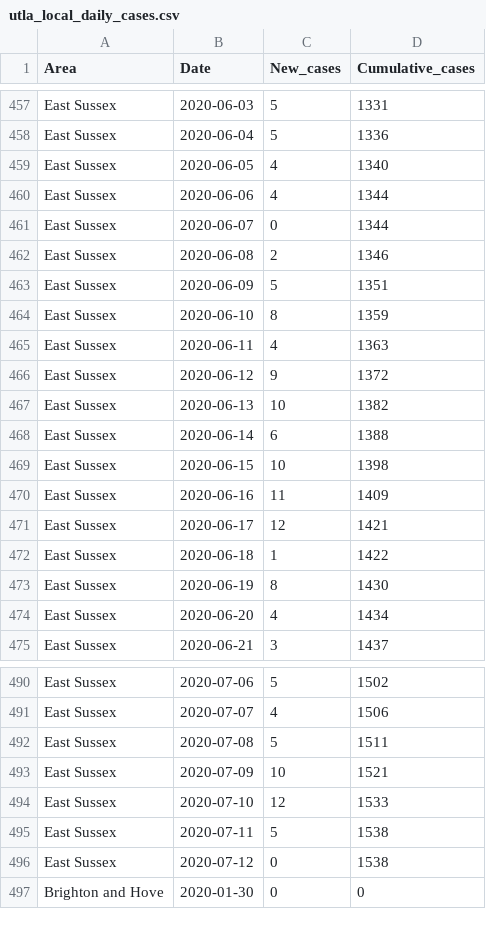
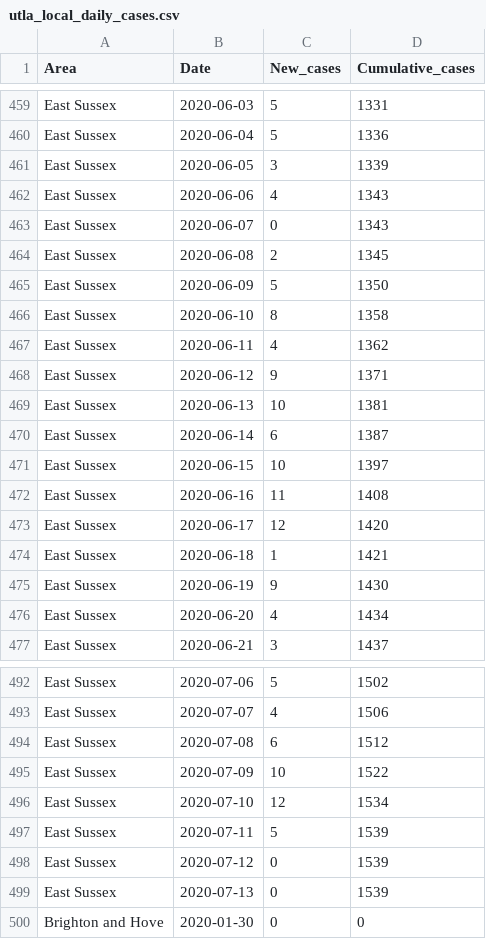
Before and after one commit to psychty/another_covid_repo, a CSV file: utla_local_daily_cases.csv, drawn as a sheet; only a part is shown, gaps mark what is left out; the diff covers the shown part only.

```diff
--- a/utla_local_daily_cases.csv
+++ b/utla_local_daily_cases.csv
@@ -458,17 +460,17 @@
 "East Sussex",2020-06-04,5,1336
-"East Sussex",2020-06-05,4,1340
-"East Sussex",2020-06-06,4,1344
-"East Sussex",2020-06-07,0,1344
-"East Sussex",2020-06-08,2,1346
-"East Sussex",2020-06-09,5,1351
-"East Sussex",2020-06-10,8,1359
-"East Sussex",2020-06-11,4,1363
-"East Sussex",2020-06-12,9,1372
-"East Sussex",2020-06-13,10,1382
-"East Sussex",2020-06-14,6,1388
-"East Sussex",2020-06-15,10,1398
-"East Sussex",2020-06-16,11,1409
-"East Sussex",2020-06-17,12,1421
-"East Sussex",2020-06-18,1,1422
-"East Sussex",2020-06-19,8,1430
+"East Sussex",2020-06-05,3,1339
+"East Sussex",2020-06-06,4,1343
+"East Sussex",2020-06-07,0,1343
+"East Sussex",2020-06-08,2,1345
+"East Sussex",2020-06-09,5,1350
+"East Sussex",2020-06-10,8,1358
+"East Sussex",2020-06-11,4,1362
+"East Sussex",2020-06-12,9,1371
+"East Sussex",2020-06-13,10,1381
+"East Sussex",2020-06-14,6,1387
+"East Sussex",2020-06-15,10,1397
+"East Sussex",2020-06-16,11,1408
+"East Sussex",2020-06-17,12,1420
+"East Sussex",2020-06-18,1,1421
+"East Sussex",2020-06-19,9,1430
 "East Sussex",2020-06-20,4,1434
@@ -491,7 +493,8 @@
 "East Sussex",2020-07-07,4,1506
-"East Sussex",2020-07-08,5,1511
-"East Sussex",2020-07-09,10,1521
-"East Sussex",2020-07-10,12,1533
-"East Sussex",2020-07-11,5,1538
-"East Sussex",2020-07-12,0,1538
+"East Sussex",2020-07-08,6,1512
+"East Sussex",2020-07-09,10,1522
+"East Sussex",2020-07-10,12,1534
+"East Sussex",2020-07-11,5,1539
+"East Sussex",2020-07-12,0,1539
+"East Sussex",2020-07-13,0,1539
 "Brighton and Hove",2020-01-30,0,0
```
Also changed, not shown: 3 added rows and 15 edited cells elsewhere in this file, 22 other files.
